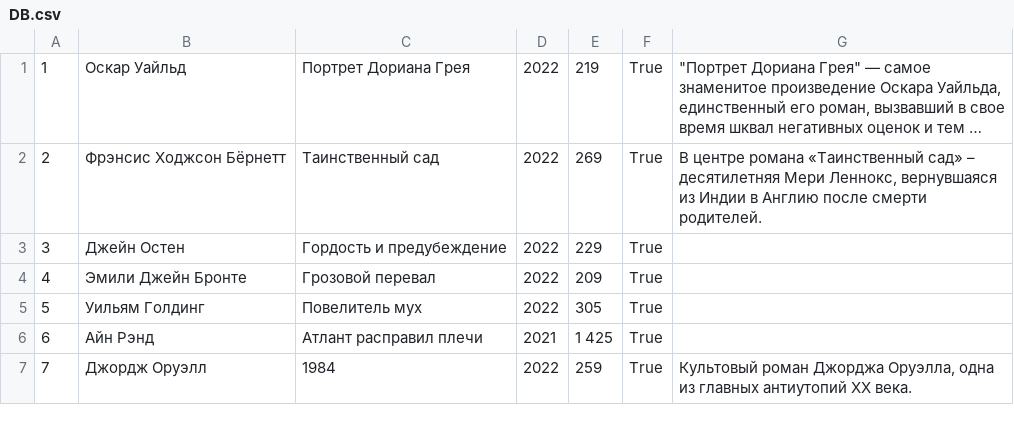
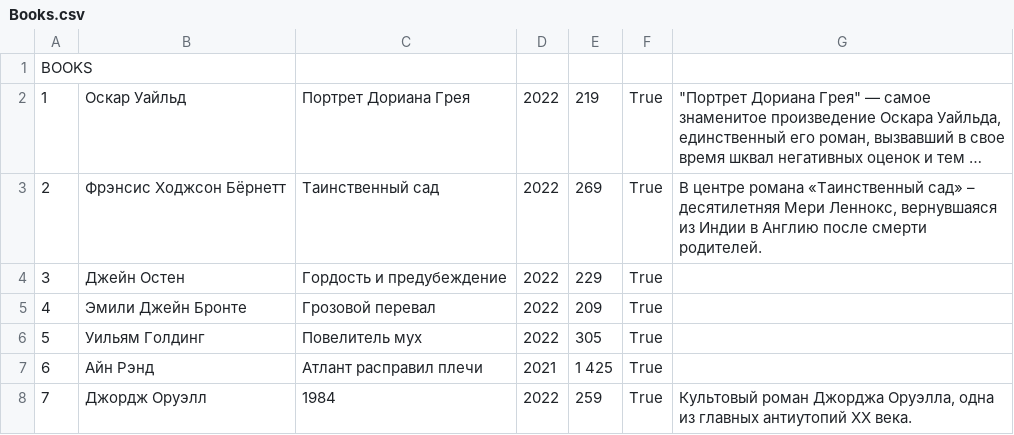
Before and after one commit to Senguha/Tyuiu.DarychevAA.Task1.V4, a CSV file: Tyuiu.DarychevAA.Task1.V4/Resources/Books.csv (was Tyuiu.DarychevAA.Task1.V4/Resources/DB.csv), drawn as a sheet; only a part is shown; long unchanged cells end in …; the diff names each change by its address in the sheet, - before the commit and + after, or states it on an @@ line.

Commit message:
Addded a second table with readers + a bunch of other stuff

```diff
--- a/Tyuiu.DarychevAA.Task1.V4/Resources/DB.csv
+++ b/Tyuiu.DarychevAA.Task1.V4/Resources/Books.csv
+row 1: BOOKS
```
Also changed, not shown: 10 other files.
